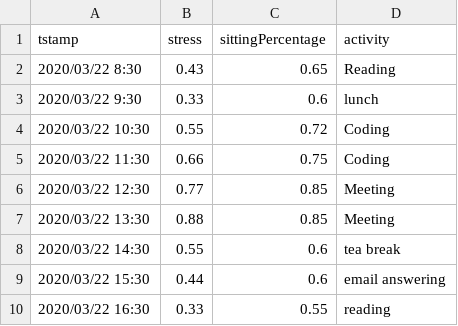
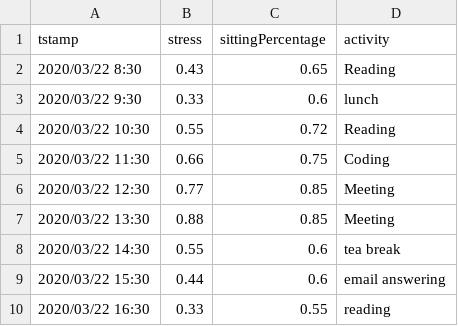
Before and after one commit to samithadon/samples, a CSV file: sample1.csv, drawn as a sheet.

Commit message:
test edit

```diff
--- a/sample1.csv
+++ b/sample1.csv
@@ -3,3 +3,3 @@ tstamp,stress,sittingPercentage,activity
 2020/03/22 9:30,0.33,0.6,lunch
-2020/03/22 10:30,0.55,0.72,Coding
+2020/03/22 10:30,0.55,0.72,Reading
 2020/03/22 11:30,0.66,0.75,Coding
```
